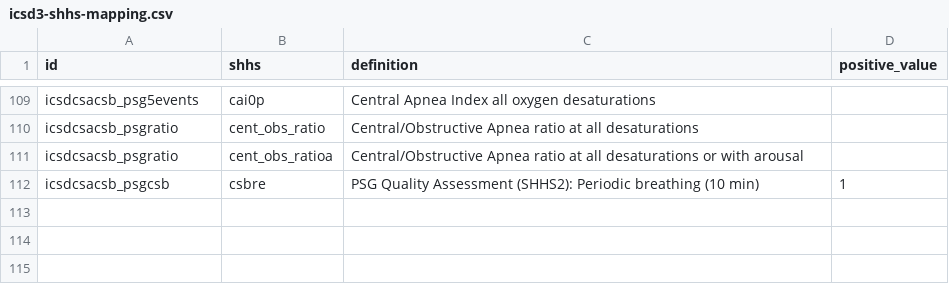
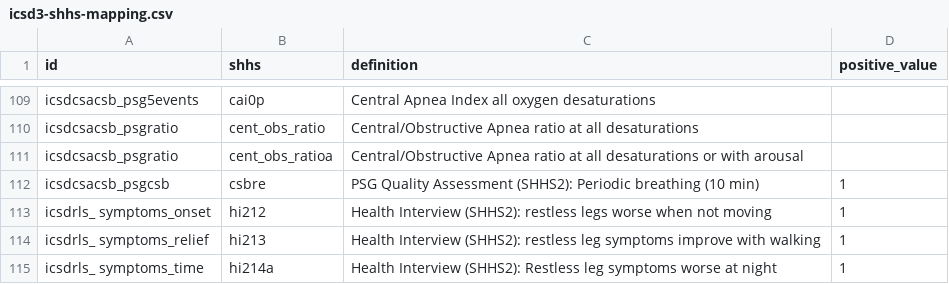
Before and after one commit to licongcui/nsrr-cross-cohort-mapping, a CSV file: icsd3-mappings/icsd3-shhs-mapping.csv, drawn as a sheet; only a part is shown, gaps mark what is left out; the diff names each change by its address in the sheet, - before the commit and + after, or states it on an @@ line.

Commit message:
Updated ICSD3 queries and SHHS, MESA, and HCHS mapping files
Inclusion criteria for ICSD3 Restless Legs Syndrome diagnosis query

```diff
--- a/icsd3-mappings/icsd3-shhs-mapping.csv
+++ b/icsd3-mappings/icsd3-shhs-mapping.csv
+row 113: icsdrls_ symptoms_onset | hi212 | Health Interview (SHHS2): restless legs worse when not moving | 1
+row 114: icsdrls_ symptoms_relief | hi213 | Health Interview (SHHS2): restless leg symptoms improve with walking | 1
+row 115: icsdrls_ symptoms_time | hi214a | Health Interview (SHHS2): Restless leg symptoms worse at night | 1
```
Also changed, not shown: icsd3-mappings/icsd3-hchs-mapping.csv, icsd3-mappings/icsd3-mesa-mapping.csv, 1 other file.
